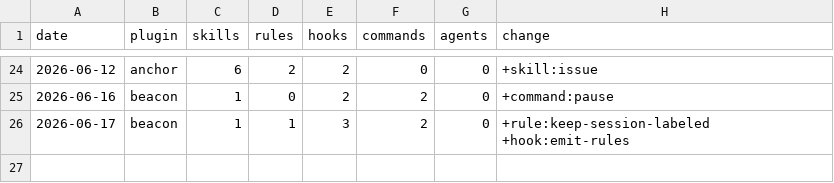
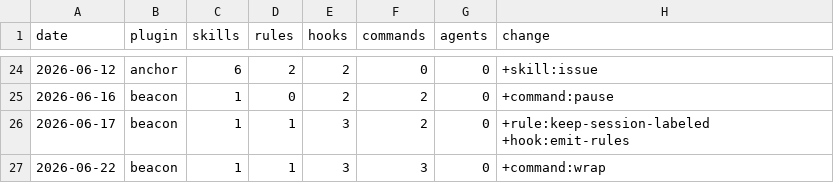
Before and after one commit to chris-peterson/claude-marketplace, a CSV file: suite/artifacts.csv, drawn as a sheet; only a part is shown, gaps mark what is left out; the diff names each change by its address in the sheet, - before the commit and + after, or states it on an @@ line.

```diff
--- a/suite/artifacts.csv
+++ b/suite/artifacts.csv
+row 27: 2026-06-22 | beacon | 1 | 1 | 3 | 3 | 0 | +command:wrap
```
